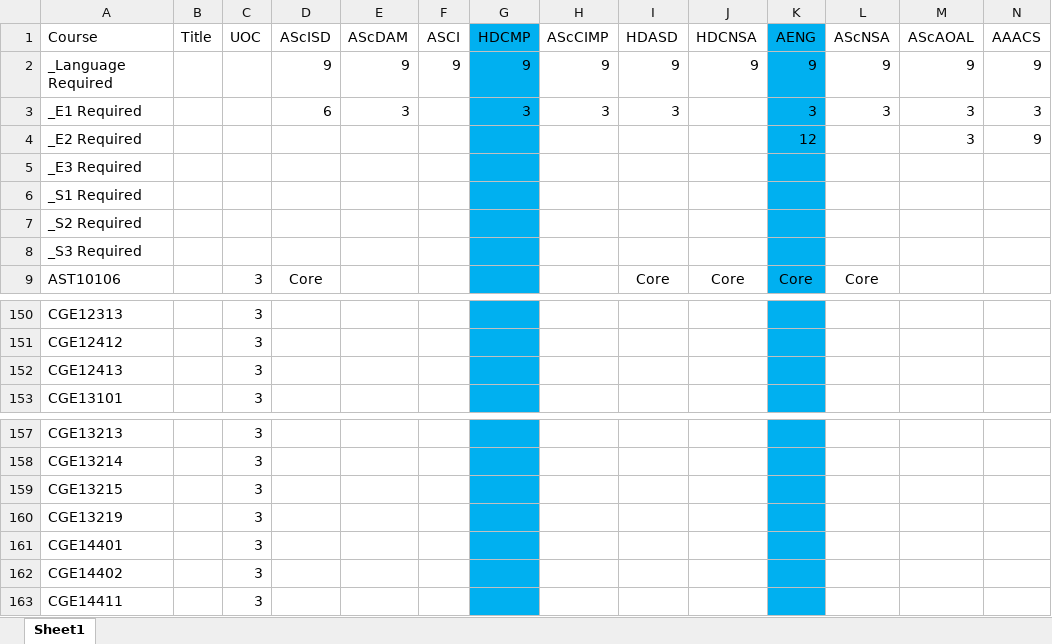
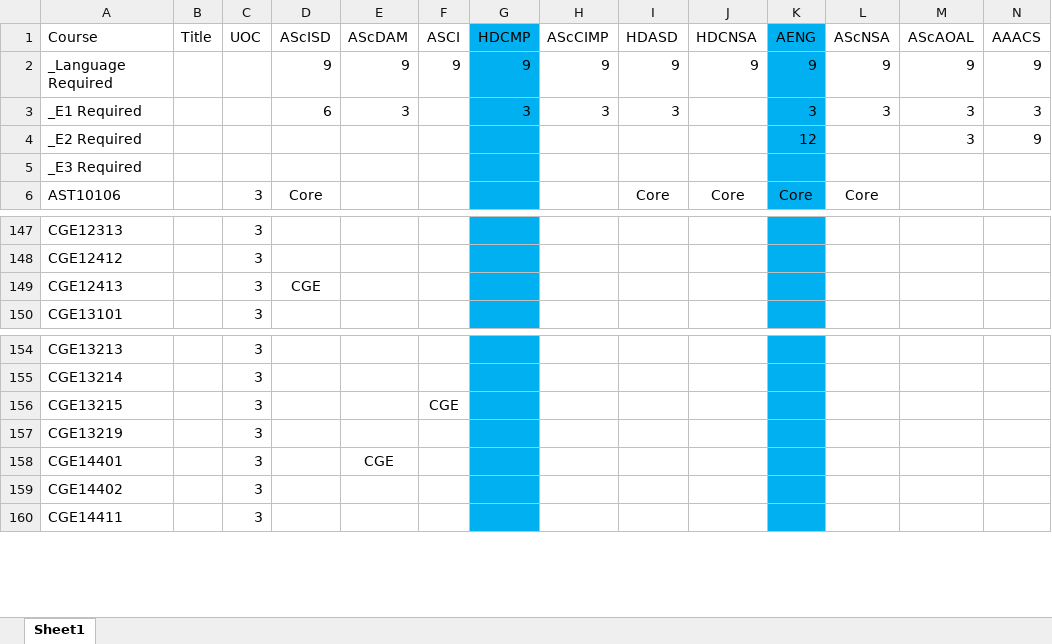
Before and after one commit to uowchk-internship/AR-System, an Excel workbook: frontend/public/Program_Plan_Sample.xlsx, sheet Sheet1, drawn as a sheet; only a part is shown, gaps mark what is left out; values as stored, in another font and other column widths than the file's, no borders; removed rows and columns are numbered as before the commit, all else as after; rows hold the shown columns only; the diff names each change by its address in the sheet, - before the commit and + after, or states it on an @@ line.

```diff
--- a/frontend/public/Program_Plan_Sample.xlsx (sheet Sheet1)
+++ b/frontend/public/Program_Plan_Sample.xlsx (sheet Sheet1)
-row 6: _S1 Required
-row 7: _S2 Required
-row 8: _S3 Required
-D149 (AScISD): (empty)
+D149 (AScISD): CGE
-F156 (ASCI): (empty)
+F156 (ASCI): CGE
-E158 (AScDAM): (empty)
+E158 (AScDAM): CGE
```
Also changed, not shown: 4 other files.
